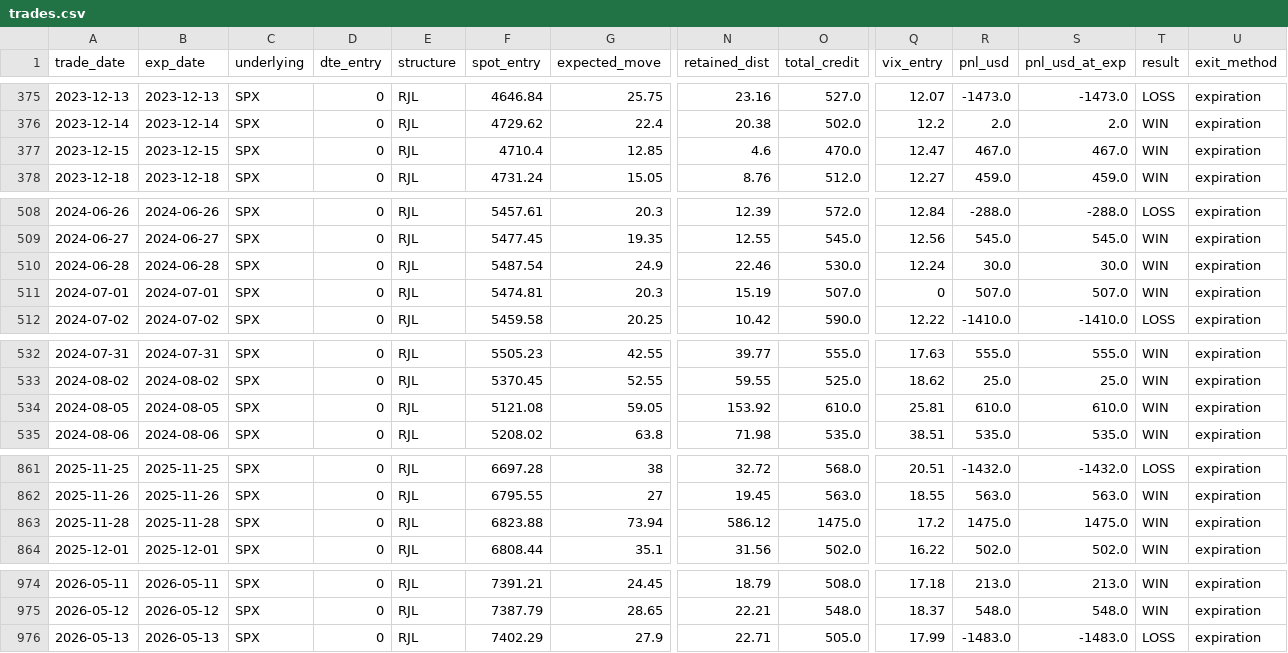
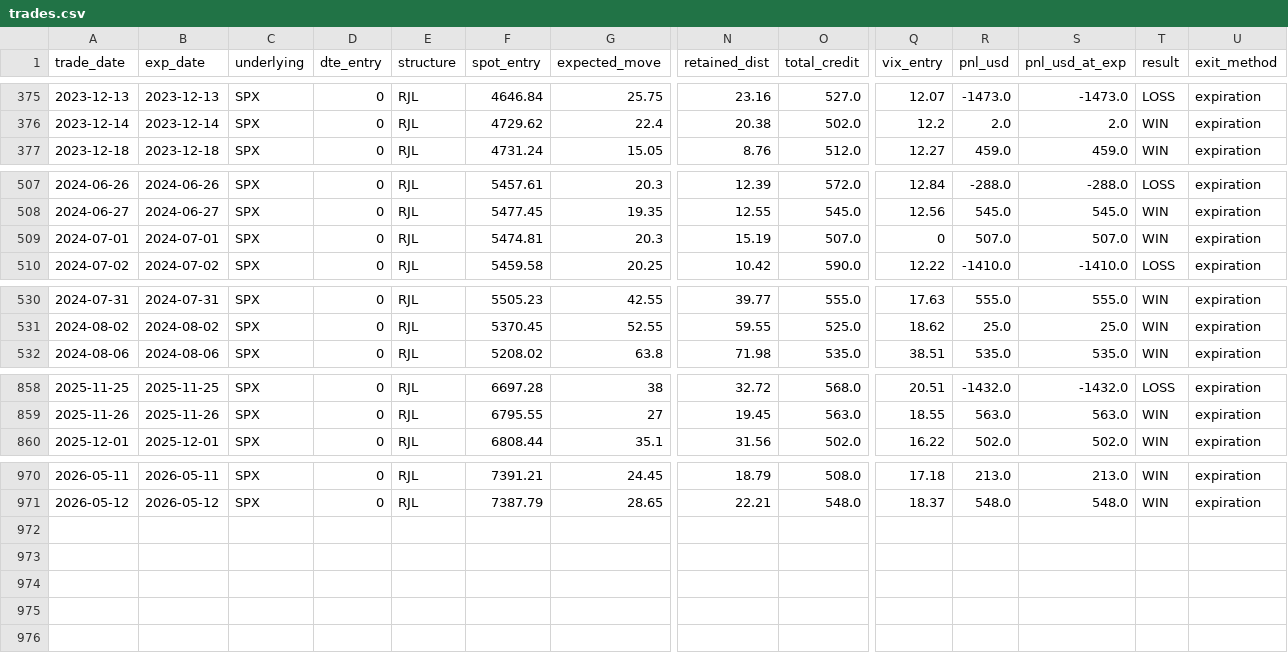
Before and after one commit to joaoschmidt1201-dev/prop-desk-quant, a CSV file: reports/jadelizard_backtest/rjl_w20_n5_0dte/trades.csv, drawn as a sheet; only a part is shown, gaps mark what is left out; rows hold the shown columns only; the diff names each change by its address in the sheet, - before the commit and + after, or states it on an @@ line.

```diff
--- a/reports/jadelizard_backtest/rjl_w20_n5_0dte/trades.csv
+++ b/reports/jadelizard_backtest/rjl_w20_n5_0dte/trades.csv
-row 377: 2023-12-15 | 2023-12-15 | SPX | 0 | RJL | 4710.4 | 12.85 | 4.6 | 470.0 | 12.47 | 467.0 | 467.0 | WIN | expiration
-row 510: 2024-06-28 | 2024-06-28 | SPX | 0 | RJL | 5487.54 | 24.9 | 22.46 | 530.0 | 12.24 | 30.0 | 30.0 | WIN | expiration
-row 534: 2024-08-05 | 2024-08-05 | SPX | 0 | RJL | 5121.08 | 59.05 | 153.92 | 610.0 | 25.81 | 610.0 | 610.0 | WIN | expiration
-row 863: 2025-11-28 | 2025-11-28 | SPX | 0 | RJL | 6823.88 | 73.94 | 586.12 | 1475.0 | 17.2 | 1475.0 | 1475.0 | WIN | expiration
-row 976: 2026-05-13 | 2026-05-13 | SPX | 0 | RJL | 7402.29 | 27.9 | 22.71 | 505.0 | 17.99 | -1483.0 | -1483.0 | LOSS | expiration
```
Also changed, not shown: reports/jadelizard_backtest/jl_w20_n10_0dte/trades.csv, reports/jadelizard_backtest/jl_w20_n5_0dte/trades.csv, 19 other files.
